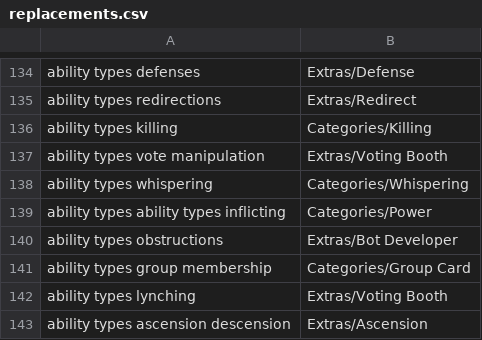
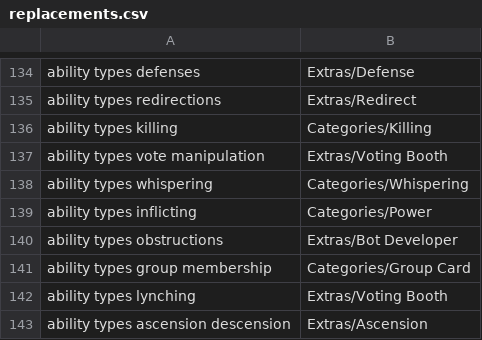
Before and after one commit to WerewolvesRevamped/Werewolves-Icons, a CSV file: replacements.csv, drawn as a sheet; only a part is shown, gaps mark what is left out.

Commit message:
Update replacements.csv

```diff
--- a/replacements.csv
+++ b/replacements.csv
@@ -138,3 +138,3 @@ ability types  vote manipulation,Extras/Voting Booth
 ability types  whispering,Categories/Whispering
-ability types  ability types  inflicting,Categories/Power
+ability types  inflicting,Categories/Power
 ability types  obstructions,Extras/Bot Developer
```
